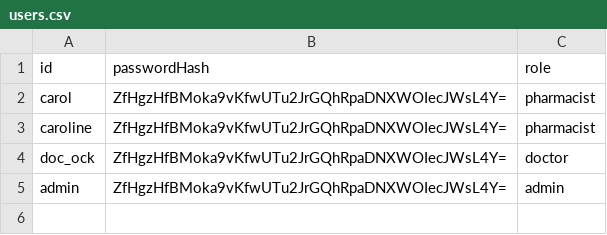
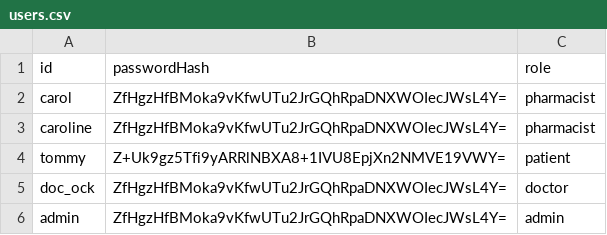
Before and after one commit to johnwee1/HMS, a CSV file: data/users.csv, drawn as a sheet.

```diff
--- a/data/users.csv
+++ b/data/users.csv
@@ -3,2 +3,3 @@ carol,ZfHgzHfBMoka9vKfwUTu2JrGQhRpaDNXWOIecJWsL4Y=,pharmacist
 caroline,ZfHgzHfBMoka9vKfwUTu2JrGQhRpaDNXWOIecJWsL4Y=,pharmacist
+tommy,Z+Uk9gz5Tfi9yARRlNBXA8+1IVU8EpjXn2NMVE19VWY=,patient
 doc_ock,ZfHgzHfBMoka9vKfwUTu2JrGQhRpaDNXWOIecJWsL4Y=,doctor
```
Also changed, not shown: 6 other files.
